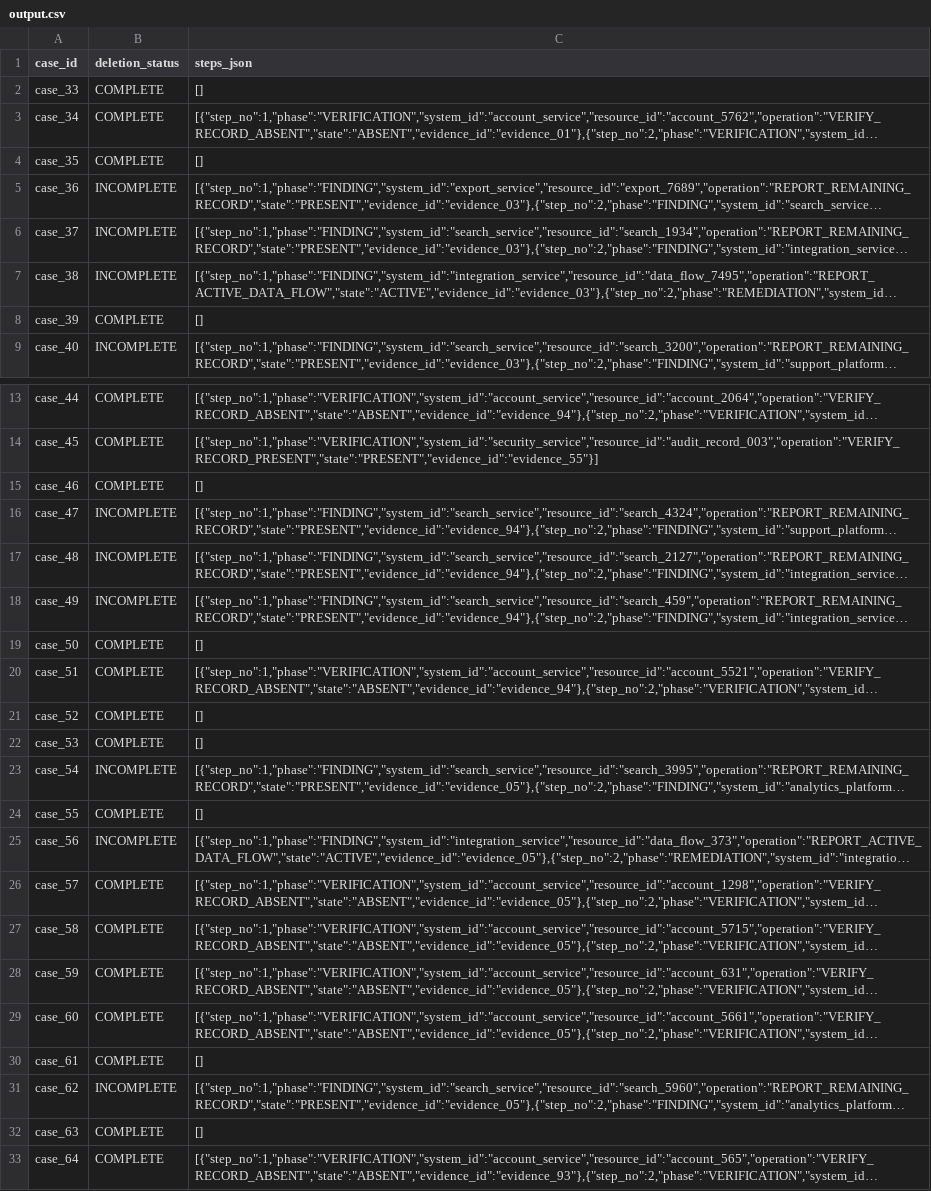
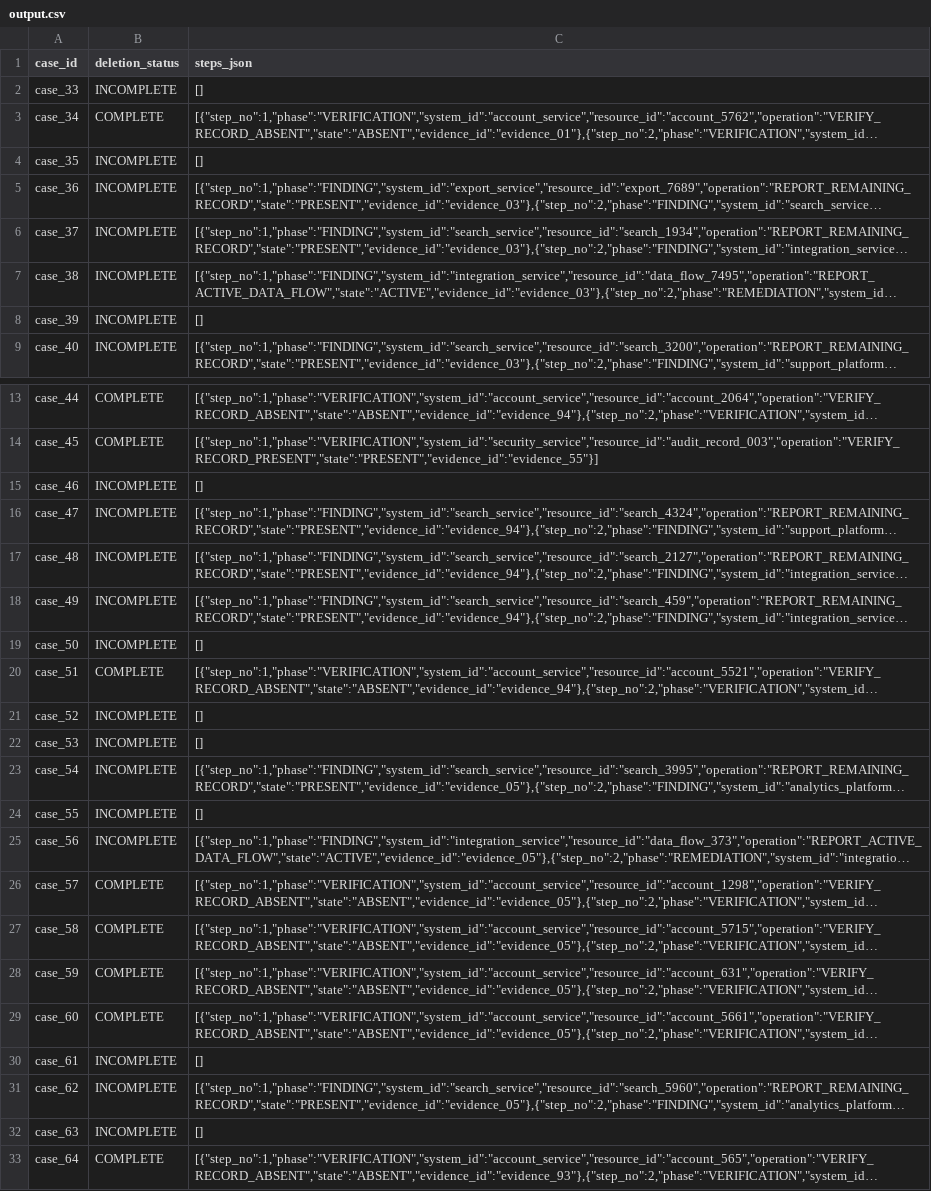
Before and after one commit to MohammedMoataz/hackerrank-orchestrate-october26, a CSV file: output.csv, drawn as a sheet; only a part is shown, gaps mark what is left out; long unchanged cells end in …; the diff names each change by its address in the sheet, - before the commit and + after, or states it on an @@ line.

```diff
--- a/output.csv
+++ b/output.csv
-B2 (deletion_status): COMPLETE
+B2 (deletion_status): INCOMPLETE
-B4 (deletion_status): COMPLETE
+B4 (deletion_status): INCOMPLETE
-B8 (deletion_status): COMPLETE
+B8 (deletion_status): INCOMPLETE
-B15 (deletion_status): COMPLETE
+B15 (deletion_status): INCOMPLETE
-B19 (deletion_status): COMPLETE
+B19 (deletion_status): INCOMPLETE
-B21:B22 (deletion_status): COMPLETE
+B21:B22 (deletion_status): INCOMPLETE
-B24 (deletion_status): COMPLETE
+B24 (deletion_status): INCOMPLETE
-B30 (deletion_status): COMPLETE
+B30 (deletion_status): INCOMPLETE
-B32 (deletion_status): COMPLETE
+B32 (deletion_status): INCOMPLETE
```
Also changed, not shown: 12 other files.
